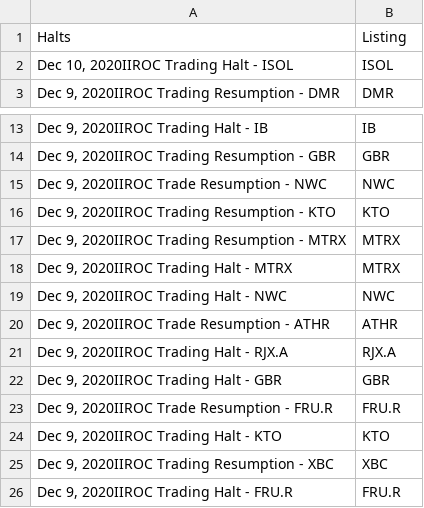
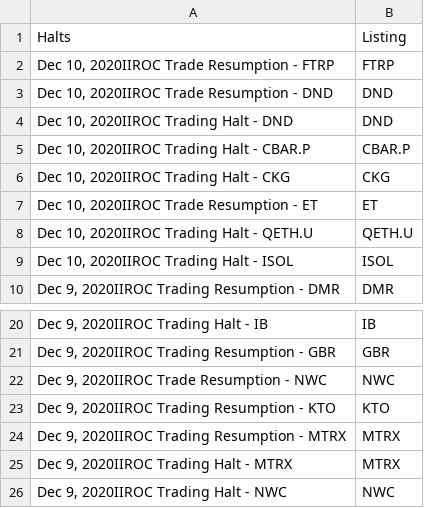
Before and after one commit to dli-invest/halts_and_news, a CSV file: halts.csv, drawn as a sheet; only a part is shown, gaps mark what is left out; removed rows and columns are numbered as before the commit, all else as after; the diff names each change by its address in the sheet, - before the commit and + after, or states it on an @@ line.

```diff
--- a/halts.csv
+++ b/halts.csv
+row 2: Dec 10, 2020IIROC Trade Resumption - FTRP | FTRP
+row 3: Dec 10, 2020IIROC Trade Resumption - DND | DND
+row 4: Dec 10, 2020IIROC Trading Halt - DND | DND
+row 5: Dec 10, 2020IIROC Trading Halt - CBAR.P | CBAR.P
+row 6: Dec 10, 2020IIROC Trading Halt - CKG | CKG
+row 7: Dec 10, 2020IIROC Trade Resumption - ET | ET
+row 8: Dec 10, 2020IIROC Trading Halt - QETH.U | QETH.U
-row 20: Dec 9, 2020IIROC Trade Resumption - ATHR | ATHR
-row 21: Dec 9, 2020IIROC Trading Halt - RJX.A | RJX.A
-row 22: Dec 9, 2020IIROC Trading Halt - GBR | GBR
-row 23: Dec 9, 2020IIROC Trade Resumption - FRU.R | FRU.R
-row 24: Dec 9, 2020IIROC Trading Halt - KTO | KTO
-row 25: Dec 9, 2020IIROC Trading Resumption - XBC | XBC
-row 26: Dec 9, 2020IIROC Trading Halt - FRU.R | FRU.R
```
Also changed, not shown: news.csv, 1 other file.
